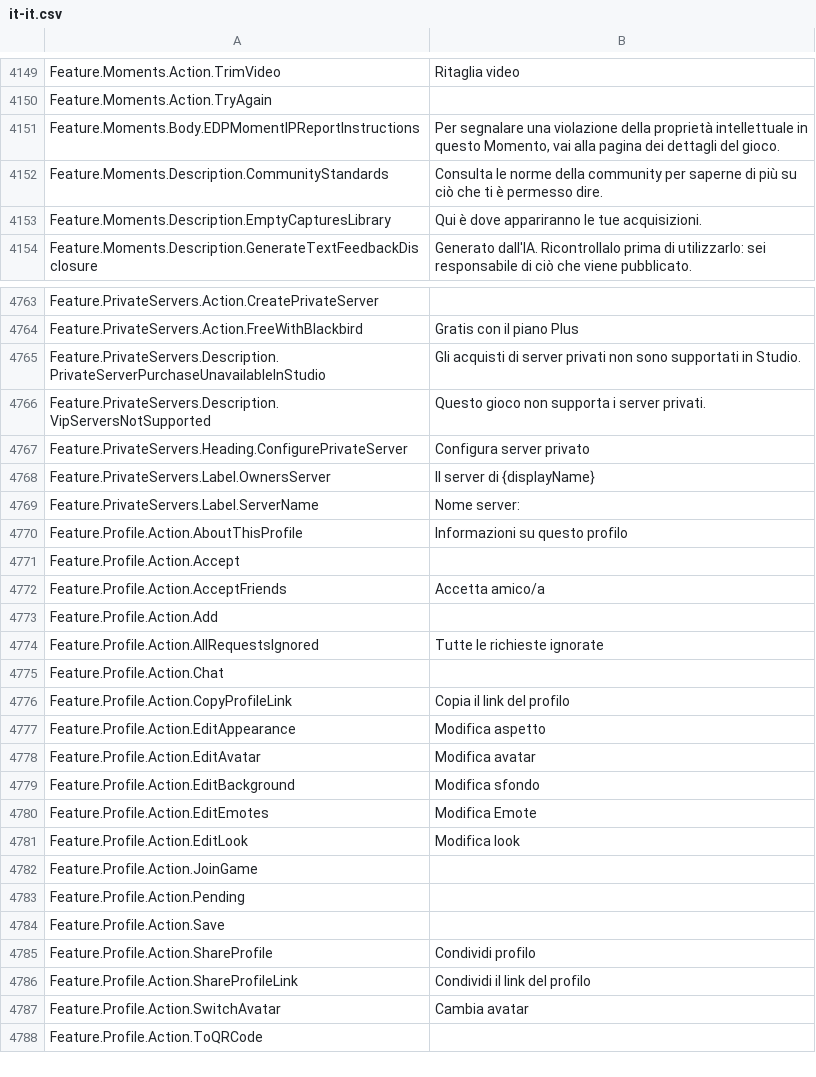
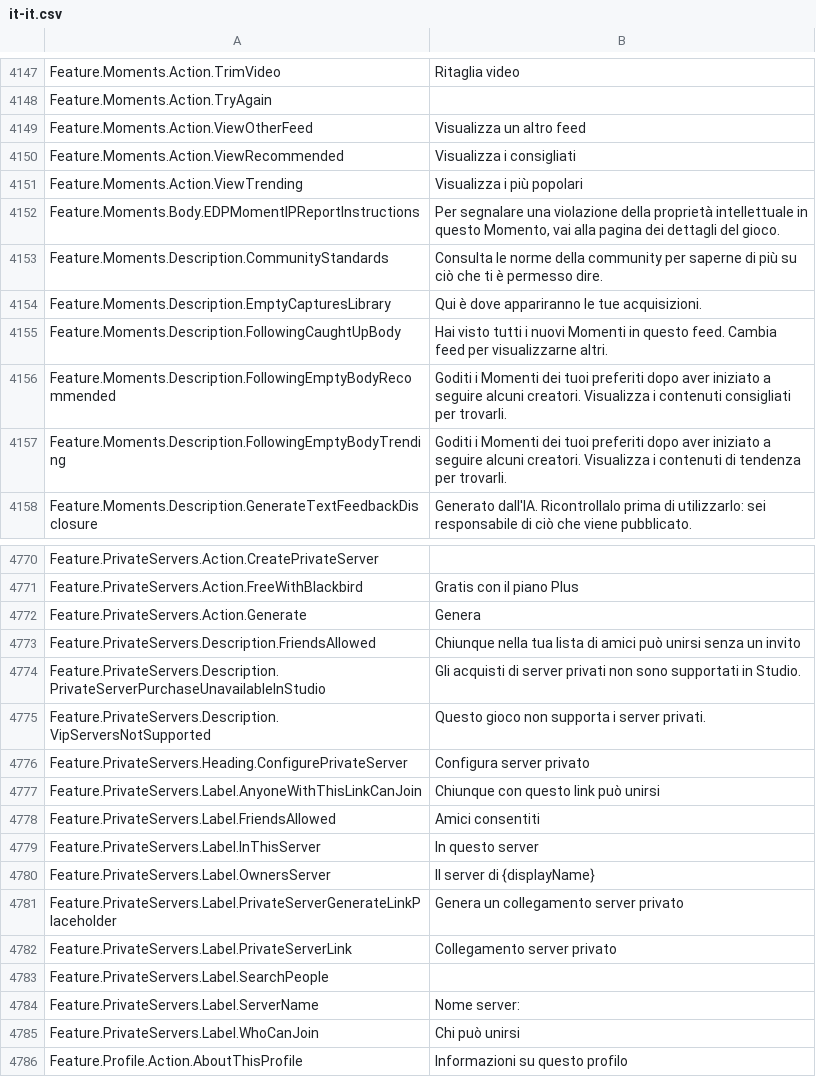
Before and after one commit to EliCauvert/Roblox-Datamining, a CSV file: UniversalApp/Locales/Common/it-it.csv, drawn as a sheet; only a part is shown, gaps mark what is left out; the shorter side is filled out with more unchanged rows; the diff covers the shown part only.

```diff
--- a/UniversalApp/Locales/Common/it-it.csv
+++ b/UniversalApp/Locales/Common/it-it.csv
@@ -4197,2 +4195,5 @@ Feature.Moments.Action.TrimVideo,Ritaglia video
 Feature.Moments.Action.TryAgain,
+Feature.Moments.Action.ViewOtherFeed,Visualizza un altro feed
+Feature.Moments.Action.ViewRecommended,Visualizza i consigliati
+Feature.Moments.Action.ViewTrending,Visualizza i più popolari
 Feature.Moments.Body.EDPMomentIPReportInstructions,"Per segnalare una violazione della proprietà intellettuale in questo Momento, vai alla pagina dei dettagli del gioco."
@@ -4200,2 +4201,5 @@ Feature.Moments.Description.CommunityStandards,Consulta le norme della community
 Feature.Moments.Description.EmptyCapturesLibrary,Qui è dove appariranno le tue acquisizioni.
+Feature.Moments.Description.FollowingCaughtUpBody,Hai visto tutti i nuovi Momenti in questo feed. Cambia feed per visualizzarne altri.
+Feature.Moments.Description.FollowingEmptyBodyRecommended,Goditi i Momenti dei tuoi preferiti dopo aver iniziato a seguire alcuni creatori. Visualizza i contenuti consigliati per trovarli.
+Feature.Moments.Description.FollowingEmptyBodyTrending,Goditi i Momenti dei tuoi preferiti dopo aver iniziato a seguire alcuni creatori. Visualizza i contenuti di tendenza per trovarli.
 Feature.Moments.Description.GenerateTextFeedbackDisclosure,Generato dall'IA. Ricontrollalo prima di utilizzarlo: sei responsabile di ciò che viene pubblicato.
@@ -4838,2 +4845,4 @@ Feature.PrivateServers.Action.CreatePrivateServer,
 Feature.PrivateServers.Action.FreeWithBlackbird,Gratis con il piano Plus
+Feature.PrivateServers.Action.Generate,Genera
+Feature.PrivateServers.Description.FriendsAllowed,Chiunque nella tua lista di amici può unirsi senza un invito
 Feature.PrivateServers.Description.PrivateServerPurchaseUnavailableInStudio,Gli acquisti di server privati non sono supportati in Studio.
@@ -4841,4 +4850,11 @@ Feature.PrivateServers.Description.VipServersNotSupported,Questo gioco non suppo
 Feature.PrivateServers.Heading.ConfigurePrivateServer,Configura server privato
+Feature.PrivateServers.Label.AnyoneWithThisLinkCanJoin,Chiunque con questo link può unirsi
+Feature.PrivateServers.Label.FriendsAllowed,Amici consentiti
+Feature.PrivateServers.Label.InThisServer,In questo server
 Feature.PrivateServers.Label.OwnersServer,Il server di {displayName}
+Feature.PrivateServers.Label.PrivateServerGenerateLinkPlaceholder,Genera un collegamento server privato
+Feature.PrivateServers.Label.PrivateServerLink,Collegamento server privato
+Feature.PrivateServers.Label.SearchPeople,
 Feature.PrivateServers.Label.ServerName,Nome server:
+Feature.PrivateServers.Label.WhoCanJoin,Chi può unirsi
 Feature.Profile.Action.AboutThisProfile,Informazioni su questo profilo
```
Also changed, not shown: 3 added rows and 2 removed rows elsewhere in this file, UniversalApp/Locales/Common/hi-in.csv, UniversalApp/Locales/Common/ja-jp.csv, 20 other files.
